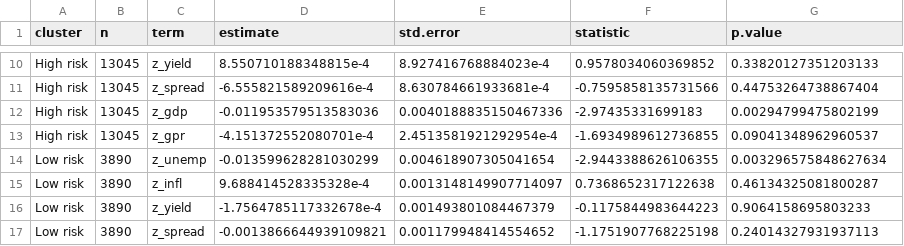
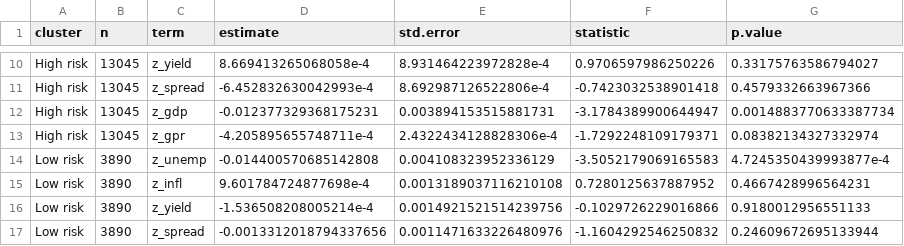
Before and after one commit to nicolettialessandro/DRIM2025_Project, a CSV file: 02_team_modules/D_Dependencies_Macro/by_cluster_panelFE_coefs.csv, drawn as a sheet; only a part is shown, gaps mark what is left out; the diff covers the shown part only; the diff names each change by its address in the sheet, - before the commit and + after, or states it on an @@ line.

```diff
--- a/02_team_modules/D_Dependencies_Macro/by_cluster_panelFE_coefs.csv
+++ b/02_team_modules/D_Dependencies_Macro/by_cluster_panelFE_coefs.csv
-D10 (estimate): 8.550710188348815e-4
+D10 (estimate): 8.669413265068058e-4
-E10 (std.error): 8.927416768884023e-4
+E10 (std.error): 8.931464223972828e-4
-F10 (statistic): 0.9578034060369852
+F10 (statistic): 0.9706597986250226
-G10 (p.value): 0.33820127351203133
+G10 (p.value): 0.33175763586794027
-D11 (estimate): -6.555821589209616e-4
+D11 (estimate): -6.452832630042993e-4
-E11 (std.error): 8.630784661933681e-4
+E11 (std.error): 8.692987126522806e-4
-F11 (statistic): -0.7595858135731566
+F11 (statistic): -0.7423032538901418
-G11 (p.value): 0.44753264738867404
+G11 (p.value): 0.4579332663967366
-D12 (estimate): -0.011953579513583036
+D12 (estimate): -0.012377329368175231
-E12 (std.error): 0.0040188835150467336
+E12 (std.error): 0.003894153515881731
-F12 (statistic): -2.97435331699183
+F12 (statistic): -3.1784389900644947
-G12 (p.value): 0.00294799475802199
+G12 (p.value): 0.0014883770633387734
-D13 (estimate): -4.151372552080701e-4
+D13 (estimate): -4.205895655748711e-4
-E13 (std.error): 2.4513581921292954e-4
+E13 (std.error): 2.4322434128828306e-4
-F13 (statistic): -1.6934989612736855
+F13 (statistic): -1.7292248109179371
-G13 (p.value): 0.09041348962960537
+G13 (p.value): 0.08382134327332974
-D14 (estimate): -0.013599628281030299
+D14 (estimate): -0.014400570685142808
-E14 (std.error): 0.004618907305041654
+E14 (std.error): 0.004108323952336129
-F14 (statistic): -2.9443388626106355
+F14 (statistic): -3.5052179069165583
-G14 (p.value): 0.003296575848627634
+G14 (p.value): 4.7245350439993877e-4
-D15 (estimate): 9.688414528335328e-4
+D15 (estimate): 9.601784724877698e-4
-E15 (std.error): 0.0013148149907714097
+E15 (std.error): 0.0013189037116210108
-F15 (statistic): 0.7368652317122638
+F15 (statistic): 0.7280125637887952
-G15 (p.value): 0.46134325081800287
+G15 (p.value): 0.4667428996564231
-D16 (estimate): -1.7564785117332678e-4
+D16 (estimate): -1.536508208005214e-4
-E16 (std.error): 0.001493801084467379
+E16 (std.error): 0.0014921521514239756
-F16 (statistic): -0.1175844983644223
+F16 (statistic): -0.1029726229016866
-G16 (p.value): 0.9064158695803233
+G16 (p.value): 0.9180012956551133
-D17 (estimate): -0.0013866644939109821
+D17 (estimate): -0.0013312018794337656
-E17 (std.error): 0.001179948414554652
+E17 (std.error): 0.0011471633226480976
-F17 (statistic): -1.1751907768225198
+F17 (statistic): -1.1604292546250832
-G17 (p.value): 0.24014327931937113
+G17 (p.value): 0.24609672695133944
```
Also changed, not shown: 40 edited cells elsewhere in this file, 02_team_modules/D_Dependencies_Macro/by_country_panelFE_coefs.csv, 02_team_modules/D_Dependencies_Macro/by_sector_panelFE_coefs.csv, 18 other files.
